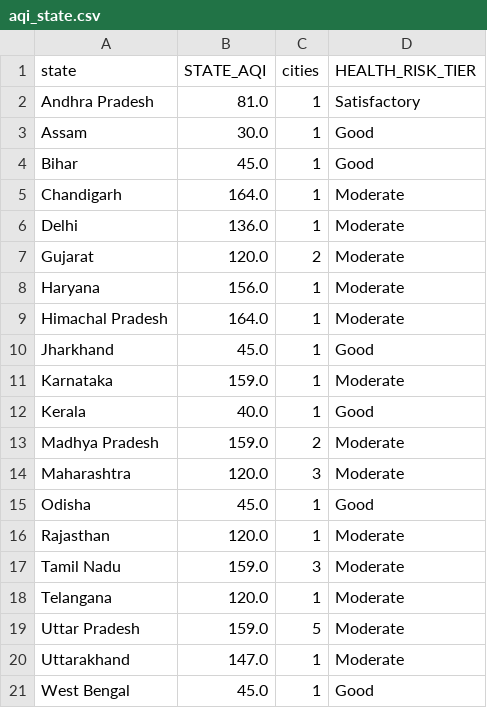
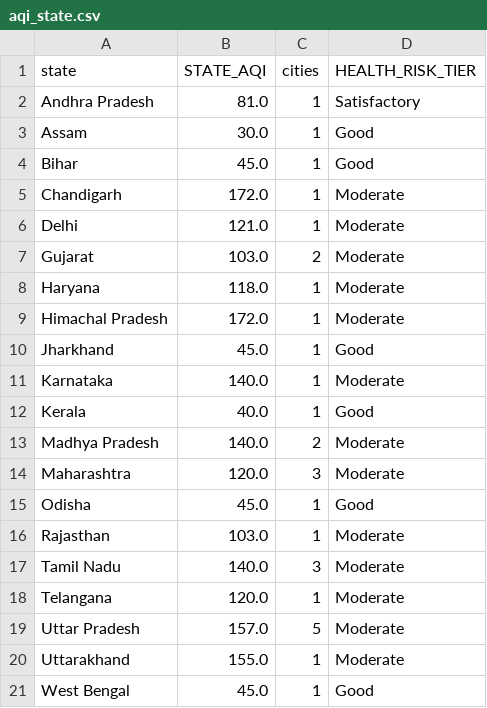
Before and after one commit to Sxdarksoul/AQI-pipeline, a CSV file: aqi_state.csv, drawn as a sheet.

```diff
--- a/aqi_state.csv
+++ b/aqi_state.csv
@@ -4,18 +4,18 @@ Assam,30.0,1,Good
 Bihar,45.0,1,Good
-Chandigarh,164.0,1,Moderate
-Delhi,136.0,1,Moderate
-Gujarat,120.0,2,Moderate
-Haryana,156.0,1,Moderate
-Himachal Pradesh,164.0,1,Moderate
+Chandigarh,172.0,1,Moderate
+Delhi,121.0,1,Moderate
+Gujarat,103.0,2,Moderate
+Haryana,118.0,1,Moderate
+Himachal Pradesh,172.0,1,Moderate
 Jharkhand,45.0,1,Good
-Karnataka,159.0,1,Moderate
+Karnataka,140.0,1,Moderate
 Kerala,40.0,1,Good
-Madhya Pradesh,159.0,2,Moderate
+Madhya Pradesh,140.0,2,Moderate
 Maharashtra,120.0,3,Moderate
 Odisha,45.0,1,Good
-Rajasthan,120.0,1,Moderate
-Tamil Nadu,159.0,3,Moderate
+Rajasthan,103.0,1,Moderate
+Tamil Nadu,140.0,3,Moderate
 Telangana,120.0,1,Moderate
-Uttar Pradesh,159.0,5,Moderate
-Uttarakhand,147.0,1,Moderate
+Uttar Pradesh,157.0,5,Moderate
+Uttarakhand,155.0,1,Moderate
 West Bengal,45.0,1,Good
```
Also changed, not shown: aqi_history.csv, aqi_latest.csv, 1 other file.
